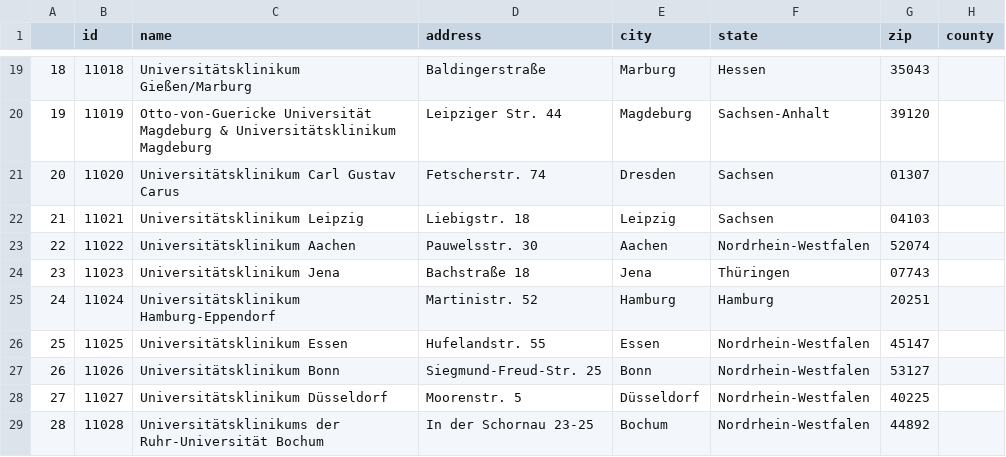
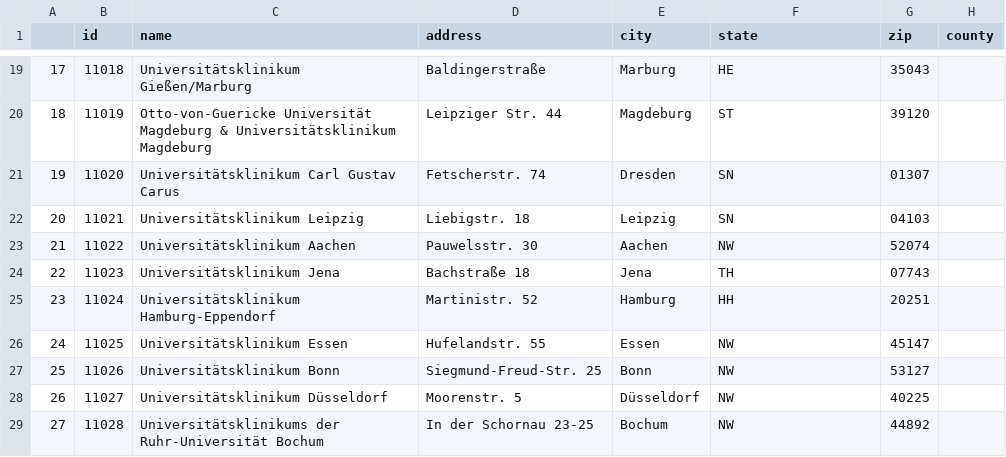
Before and after one commit to itcr-uni-luebeck/synthea-international, a CSV file: de/src/main/resources/providers/hospitals.csv, drawn as a sheet; only a part is shown, gaps mark what is left out; the diff covers the shown part only; the diff names each change by its address in the sheet, - before the commit and + after, or states it on an @@ line.

```diff
--- a/de/src/main/resources/providers/hospitals.csv
+++ b/de/src/main/resources/providers/hospitals.csv
-A19: 18
+A19: 17
-F19 (state): Hessen
+F19 (state): HE
-A20: 19
+A20: 18
-F20 (state): Sachsen-Anhalt
+F20 (state): ST
-A21: 20
+A21: 19
-F21:F22 (state): Sachsen
+F21:F22 (state): SN
-A22: 21
+A22: 20
-A23: 22
+A23: 21
-F23 (state): Nordrhein-Westfalen
+F23 (state): NW
-A24: 23
+A24: 22
-F24 (state): Thüringen
+F24 (state): TH
-A25: 24
+A25: 23
-F25 (state): Hamburg
+F25 (state): HH
-A26: 25
+A26: 24
-F26:F29 (state): Nordrhein-Westfalen
+F26:F29 (state): NW
-A27: 26
+A27: 25
-A28: 27
+A28: 26
-A29: 28
+A29: 27
```
Also changed, not shown: 34 edited cells elsewhere in this file, de/src/main/resources/providers/primary_care_facilities.csv, de/src/main/resources/providers/urgent_care_facilities.csv, 3 other files.
